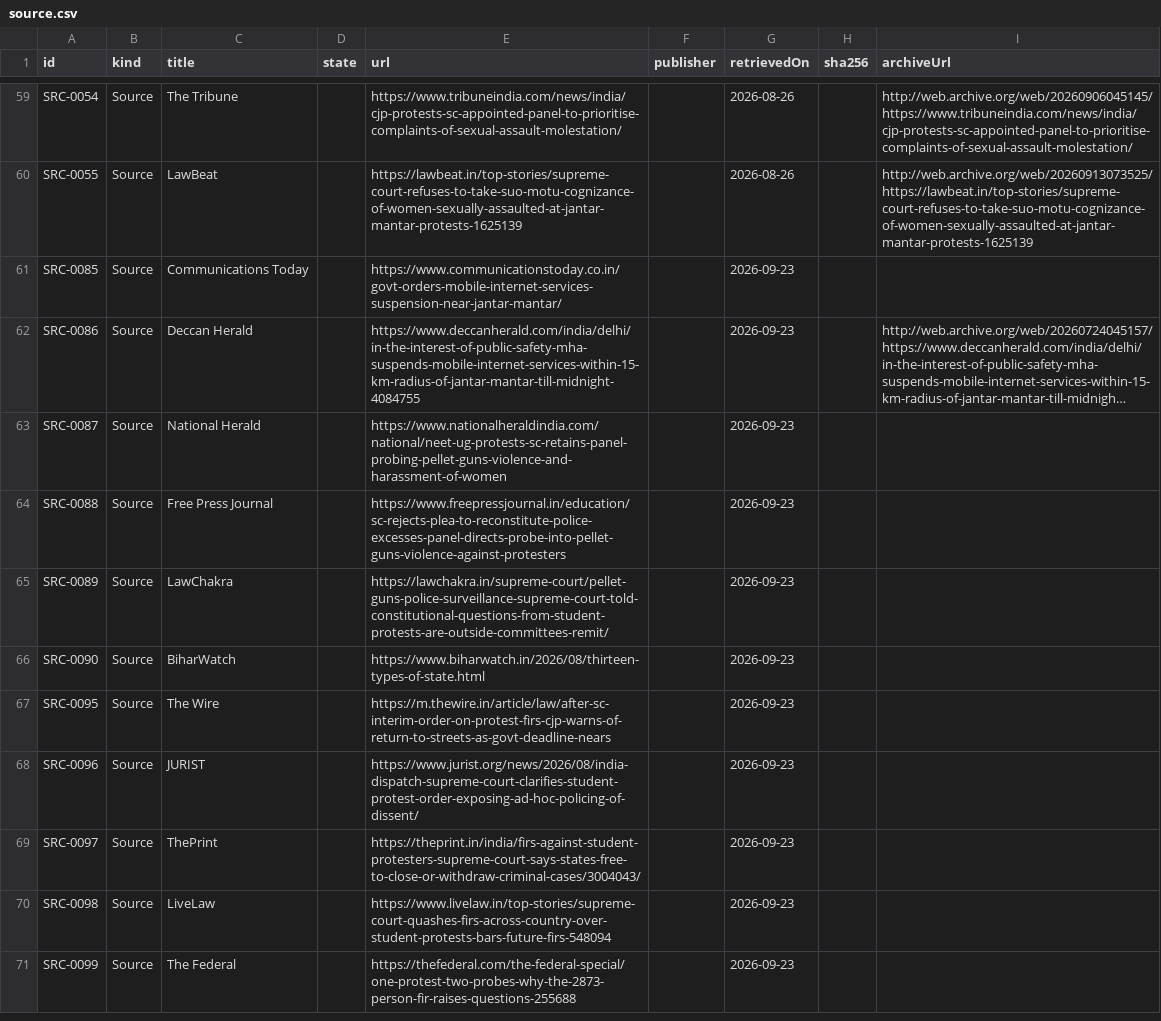
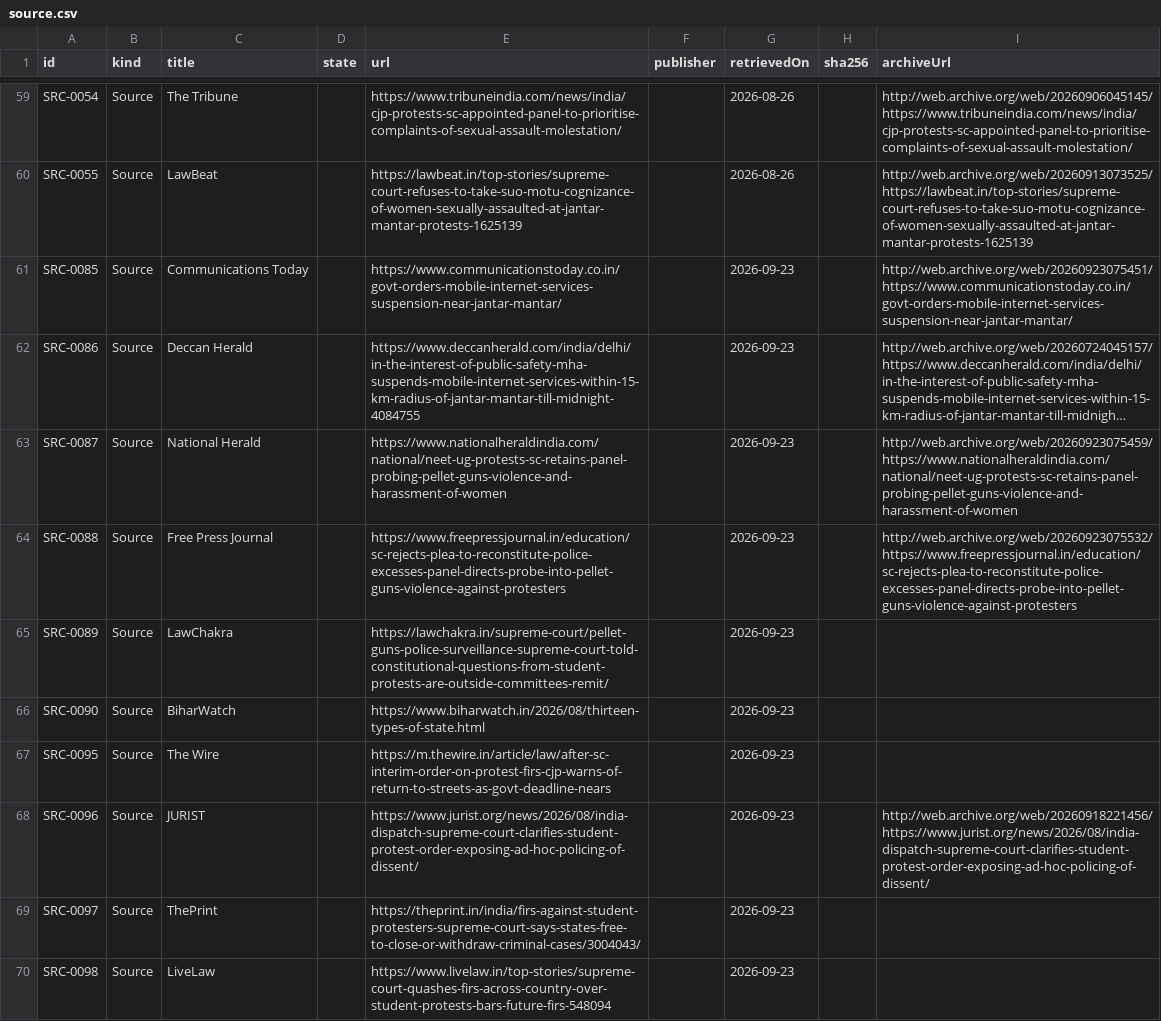
Before and after one commit to Varnasr/WhoGaveTheOrder, a CSV file: data/export/source.csv, drawn as a sheet; only a part is shown, gaps mark what is left out; the shorter side is filled out with more unchanged rows; long unchanged cells end in …; the diff names each change by its address in the sheet, - before the commit and + after, or states it on an @@ line.

```diff
--- a/data/export/source.csv
+++ b/data/export/source.csv
-I61 (archiveUrl): (empty)
+I61 (archiveUrl): http://web.archive.org/web/20260923075451/https://www.communicationstoday.co.in/govt-orders-mobile-internet-services-suspension-near-jantar-mantar/
-I63 (archiveUrl): (empty)
+I63 (archiveUrl): http://web.archive.org/web/20260923075459/https://www.nationalheraldindia.com/national/neet-ug-protests-sc-retains-panel-probing-pellet-guns-violence-and-harassment-of-women
-I64 (archiveUrl): (empty)
+I64 (archiveUrl): http://web.archive.org/web/20260923075532/https://www.freepressjournal.in/education/sc-rejects-plea-to-reconstitute-police-excesses-panel-directs-probe-into-pellet-guns-violence-against-protesters
-I68 (archiveUrl): (empty)
+I68 (archiveUrl): http://web.archive.org/web/20260918221456/https://www.jurist.org/news/2026/08/india-dispatch-supreme-court-clarifies-student-protest-order-exposing-ad-hoc-policing-of-dissent/
```
Also changed, not shown: 4 other files.
